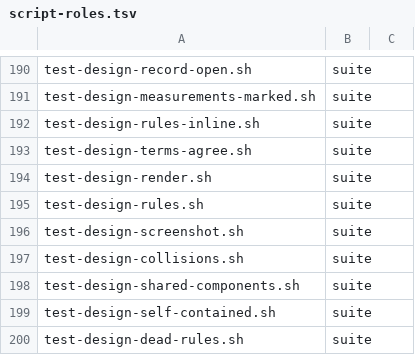
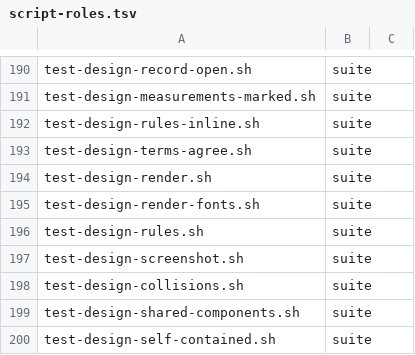
Before and after one commit to danwright32/ovation, a TSV file: scripts/lib/script-roles.tsv, drawn as a sheet; only a part is shown, gaps mark what is left out; the shorter side is filled out with more unchanged rows; the diff names each change by its address in the sheet, - before the commit and + after, or states it on an @@ line.

```diff
--- a/scripts/lib/script-roles.tsv
+++ b/scripts/lib/script-roles.tsv
+row 195: test-design-render-fonts.sh | suite
```
Also changed, not shown: 5 other files.
